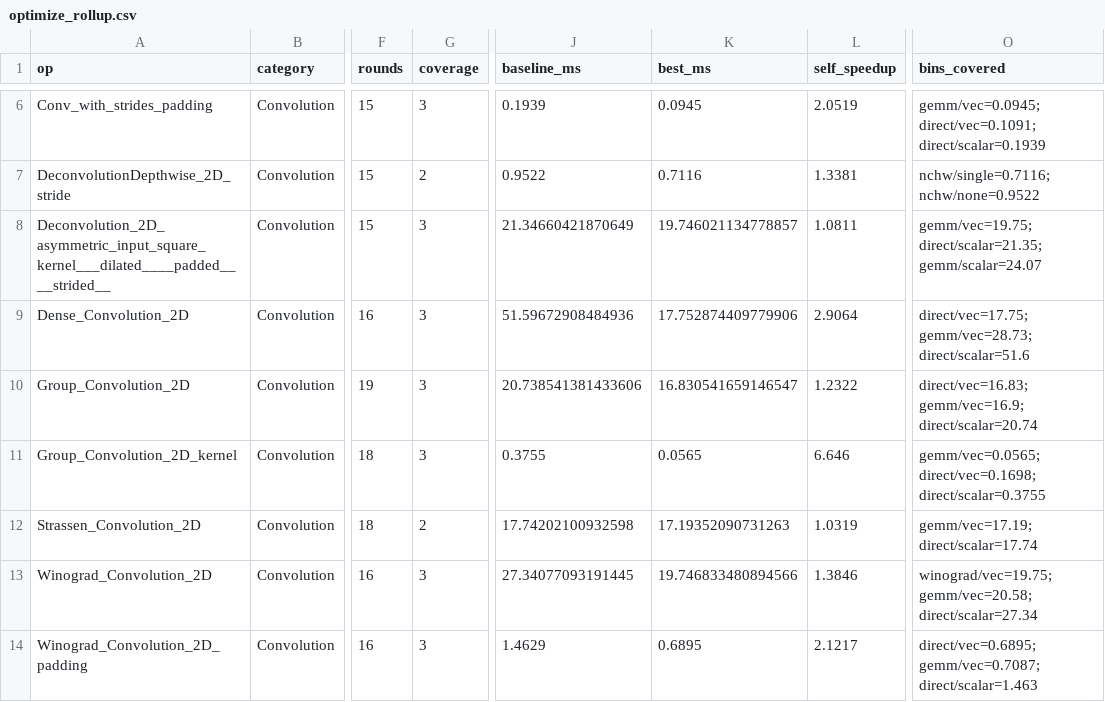
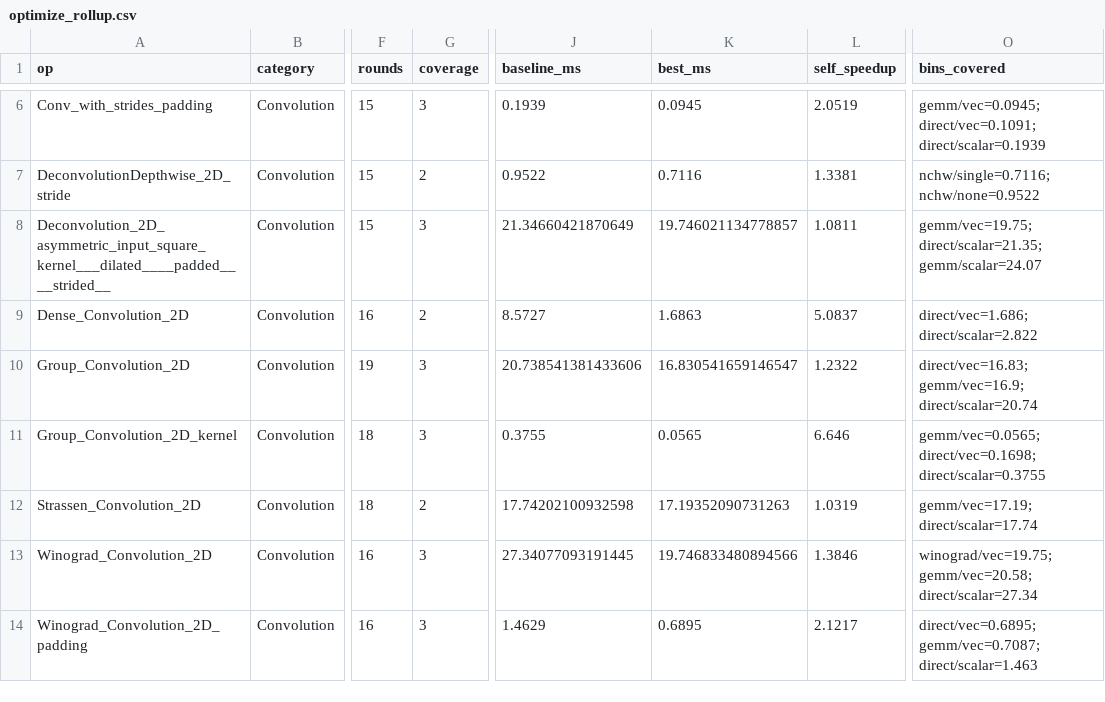
Before and after one commit to zeezou-isee/QD-optimized-kernel-agent, a CSV file: batch/results/optimize_rollup.csv, drawn as a sheet; only a part is shown, gaps mark what is left out; the diff names each change by its address in the sheet, - before the commit and + after, or states it on an @@ line.

Commit message:
feat(optimize): record full inner-search trace for paper visualization
--record-trace (off by default; bloats summaries) persists everything a paper
figure needs to show HOW the QD search works, not just its outcome:
- extra.bd_axes: the BD grid partition (axis names + value vocab per regime)
- extra.inner_config: budgets (map/inner/coverage/patience) + coarse-grid settings
- per-round iterations[].trajectory: the inner climb path — every measured point
  {params, latency_ms, stage: grid|climb, correct} in eval order
- per-round iterations[].pruned_points: analytically-pruned {params, reason}
- per-round iterations[].param_space: that template's parameter search grid

Plumbing: schemas (BasinValue.pruned, MeasureSample.stage) -> inner_search
(collect pruned + tag grid/climb) -> map_elites (persist per round under
record_trace) -> optimize_agent (persist bd_axes/inner_config + thread flag) ->
run_optimize/run_optimize_batch (--record-trace).

scripts/optimize_trace.py (NEW): export one op's run as a plot-friendly JSON
(grid heatmap + per-round climb trajectory + pruned points).

Validated on Dense_Conv: grid direct/gemm/winograd/fft/dw × scalar/vec/dotprod,
param_space TILE_M/VEC_W/UNROLL_K, climb VEC_W 1->2 4.69->2.93ms captured.
(Note: heavy-conv device baseline shows run-to-run variance 51.6/8.5ms — exact
ratio noisy, optimization direction consistent.) rollup regenerated.

```diff
--- a/batch/results/optimize_rollup.csv
+++ b/batch/results/optimize_rollup.csv
-G9 (coverage): 3
+G9 (coverage): 2
-J9 (baseline_ms): 51.59672908484936
+J9 (baseline_ms): 8.5727
-K9 (best_ms): 17.752874409779906
+K9 (best_ms): 1.6863
-L9 (self_speedup): 2.9064
+L9 (self_speedup): 5.0837
-O9 (bins_covered): direct/vec=17.75; gemm/vec=28.73; direct/scalar=51.6
+O9 (bins_covered): direct/vec=1.686; direct/scalar=2.822
```
Also changed, not shown: 10 other files.
